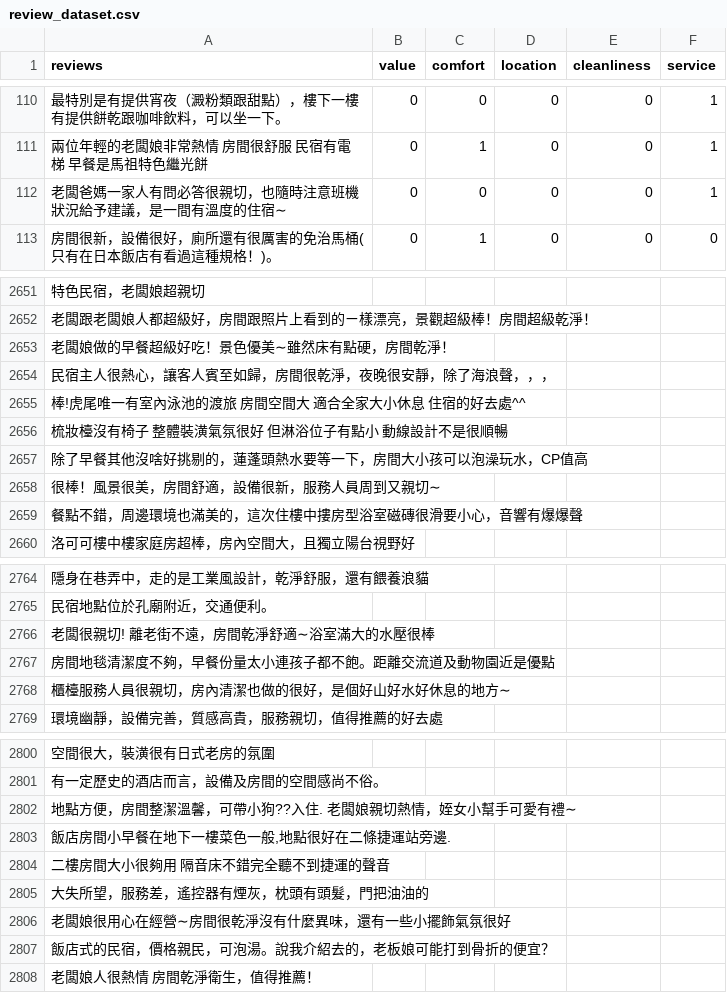
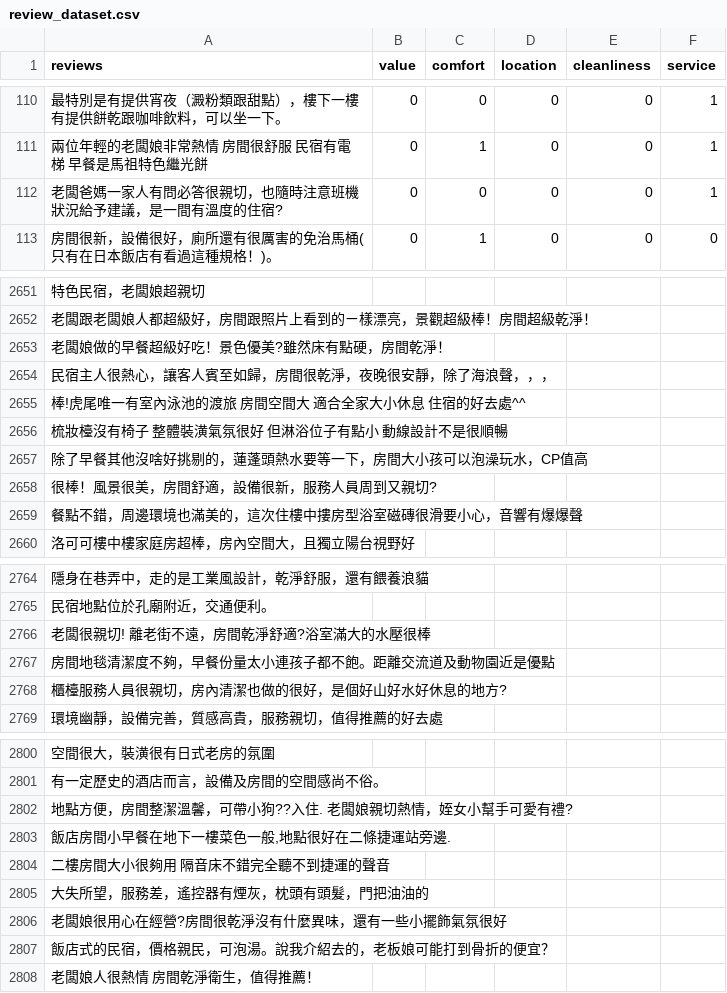
Before and after one commit to g3190220/Cooperation-Project, a CSV file: data/review_dataset.csv, drawn as a sheet; only a part is shown, gaps mark what is left out; the diff covers the shown part only; the diff names each change by its address in the sheet, - before the commit and + after, or states it on an @@ line.

```diff
--- a/data/review_dataset.csv
+++ b/data/review_dataset.csv
-A112 (reviews): 老闆爸媽一家人有問必答很親切，也隨時注意班機狀況給予建議，是一間有溫度的住宿∼
+A112 (reviews): 老闆爸媽一家人有問必答很親切，也隨時注意班機狀況給予建議，是一間有溫度的住宿?
-A2653 (reviews): 老闆娘做的早餐超級好吃！景色優美∼雖然床有點硬，房間乾淨！
+A2653 (reviews): 老闆娘做的早餐超級好吃！景色優美?雖然床有點硬，房間乾淨！
-A2658 (reviews): 很棒！風景很美，房間舒適，設備很新，服務人員周到又親切∼
+A2658 (reviews): 很棒！風景很美，房間舒適，設備很新，服務人員周到又親切?
-A2766 (reviews): 老闆很親切! 離老街不遠，房間乾淨舒適∼浴室滿大的水壓很棒
+A2766 (reviews): 老闆很親切! 離老街不遠，房間乾淨舒適?浴室滿大的水壓很棒
-A2768 (reviews): 櫃檯服務人員很親切，房內清潔也做的很好，是個好山好水好休息的地方∼
+A2768 (reviews): 櫃檯服務人員很親切，房內清潔也做的很好，是個好山好水好休息的地方?
-A2802 (reviews): 地點方便，房間整潔溫馨，可帶小狗??入住. 老闆娘親切熱情，姪女小幫手可愛有禮∼
+A2802 (reviews): 地點方便，房間整潔溫馨，可帶小狗??入住. 老闆娘親切熱情，姪女小幫手可愛有禮?
-A2806 (reviews): 老闆娘很用心在經營∼房間很乾淨沒有什麼異味，還有一些小擺飾氣氛很好
+A2806 (reviews): 老闆娘很用心在經營?房間很乾淨沒有什麼異味，還有一些小擺飾氣氛很好
```
Also changed, not shown: 107 edited cells elsewhere in this file, 7 other files.
